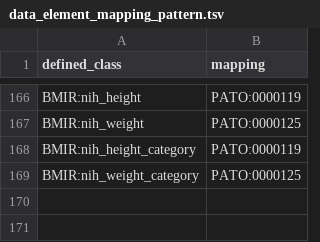
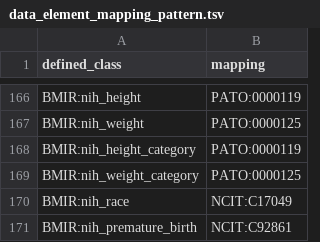
Before and after one commit to bmir-radx/gcbo, a TSV file: src/patterns/data/default/data_element_mapping_pattern.tsv, drawn as a sheet; only a part is shown, gaps mark what is left out.

Commit message:
Add terms for 'premature birth' and 'race'

```diff
--- a/src/patterns/data/default/data_element_mapping_pattern.tsv
+++ b/src/patterns/data/default/data_element_mapping_pattern.tsv
@@ -169 +169,3 @@ BMIR:nih_height_category	PATO:0000119
 BMIR:nih_weight_category	PATO:0000125
+BMIR:nih_race	NCIT:C17049
+BMIR:nih_premature_birth	NCIT:C92861
```
Also changed, not shown: 2 other files.
